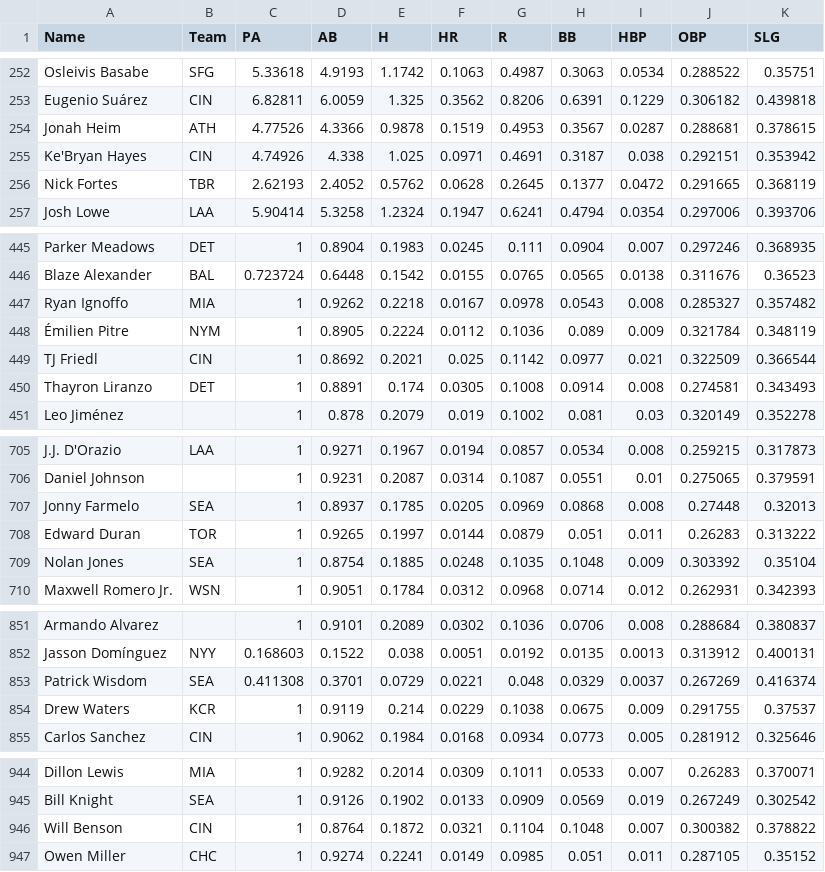
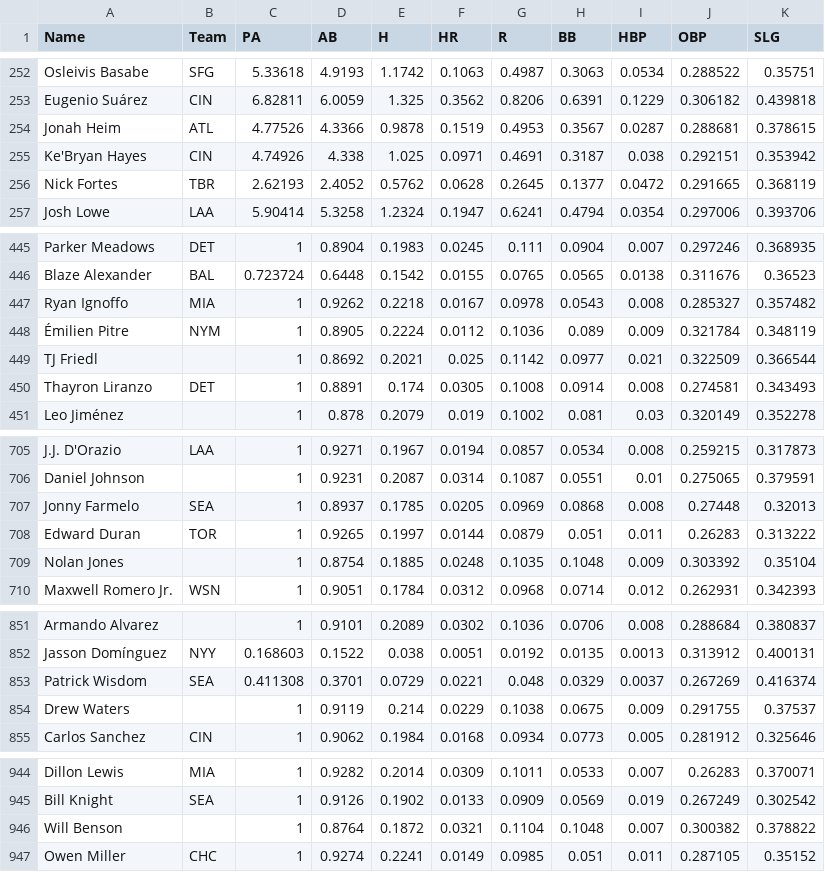
Before and after one commit to bkamisar/OttoneuAI, a CSV file: data/proj_hitting.csv, drawn as a sheet; only a part is shown, gaps mark what is left out; the diff covers the shown part only.

Commit message:
Auto-update hitting projections 2026-10-04

```diff
--- a/data/proj_hitting.csv
+++ b/data/proj_hitting.csv
@@ -253,3 +253,3 @@ Osleivis Basabe,SFG,5.33618,4.9193,1.1742,0.1063,0.4987,0.3063,0.0534,0.288522,0
 Eugenio Suárez,CIN,6.82811,6.0059,1.325,0.3562,0.8206,0.6391,0.1229,0.306182,0.439818
-Jonah Heim,ATH,4.77526,4.3366,0.9878,0.1519,0.4953,0.3567,0.0287,0.288681,0.378615
+Jonah Heim,ATL,4.77526,4.3366,0.9878,0.1519,0.4953,0.3567,0.0287,0.288681,0.378615
 Ke'Bryan Hayes,CIN,4.74926,4.338,1.025,0.0971,0.4691,0.3187,0.038,0.292151,0.353942
@@ -448,3 +448,3 @@ Ryan Ignoffo,MIA,1,0.9262,0.2218,0.0167,0.0978,0.0543,0.008,0.285327,0.357482
 Émilien Pitre,NYM,1,0.8905,0.2224,0.0112,0.1036,0.089,0.009,0.321784,0.348119
-TJ Friedl,CIN,1,0.8692,0.2021,0.025,0.1142,0.0977,0.021,0.322509,0.366544
+TJ Friedl,,1,0.8692,0.2021,0.025,0.1142,0.0977,0.021,0.322509,0.366544
 Thayron Liranzo,DET,1,0.8891,0.174,0.0305,0.1008,0.0914,0.008,0.274581,0.343493
@@ -708,3 +708,3 @@ Jonny Farmelo,SEA,1,0.8937,0.1785,0.0205,0.0969,0.0868,0.008,0.27448,0.32013
 Edward Duran,TOR,1,0.9265,0.1997,0.0144,0.0879,0.051,0.011,0.26283,0.313222
-Nolan Jones,SEA,1,0.8754,0.1885,0.0248,0.1035,0.1048,0.009,0.303392,0.35104
+Nolan Jones,,1,0.8754,0.1885,0.0248,0.1035,0.1048,0.009,0.303392,0.35104
 Maxwell Romero Jr.,WSN,1,0.9051,0.1784,0.0312,0.0968,0.0714,0.012,0.262931,0.342393
@@ -853,3 +853,3 @@ Jasson Domínguez,NYY,0.168603,0.1522,0.038,0.0051,0.0192,0.0135,0.0013,0.313912
 Patrick Wisdom,SEA,0.411308,0.3701,0.0729,0.0221,0.048,0.0329,0.0037,0.267269,0.416374
-Drew Waters,KCR,1,0.9119,0.214,0.0229,0.1038,0.0675,0.009,0.291755,0.37537
+Drew Waters,,1,0.9119,0.214,0.0229,0.1038,0.0675,0.009,0.291755,0.37537
 Carlos Sanchez,CIN,1,0.9062,0.1984,0.0168,0.0934,0.0773,0.005,0.281912,0.325646
@@ -945,3 +945,3 @@ Dillon Lewis,MIA,1,0.9282,0.2014,0.0309,0.1011,0.0533,0.007,0.26283,0.370071
 Bill Knight,SEA,1,0.9126,0.1902,0.0133,0.0909,0.0569,0.019,0.267249,0.302542
-Will Benson,CIN,1,0.8764,0.1872,0.0321,0.1104,0.1048,0.007,0.300382,0.378822
+Will Benson,,1,0.8764,0.1872,0.0321,0.1104,0.1048,0.007,0.300382,0.378822
 Owen Miller,CHC,1,0.9274,0.2241,0.0149,0.0985,0.051,0.011,0.287105,0.35152
```
Also changed, not shown: 6 edited cells elsewhere in this file.
